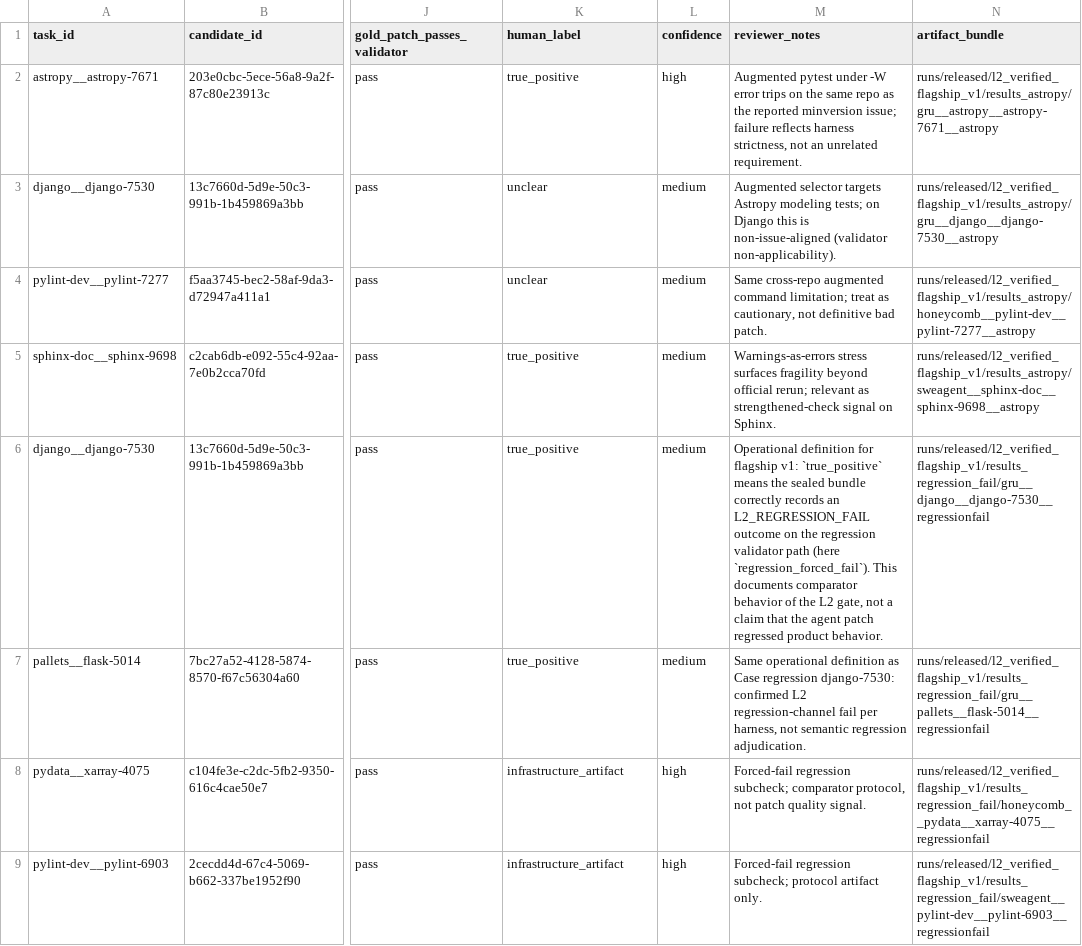
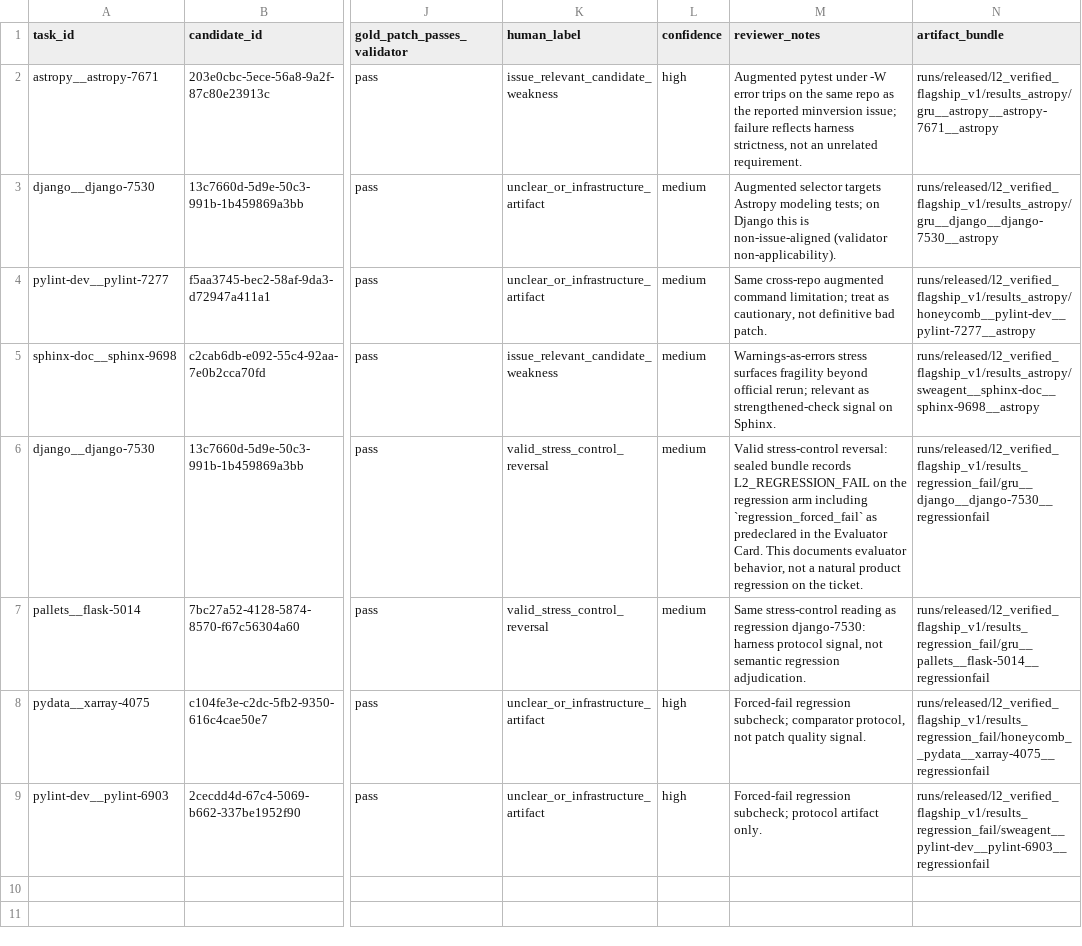
Before and after one commit to fraware/rust-evals, a CSV file: paper/exports/l2_verified_flagship_v1/l2_failure_review.csv, drawn as a sheet; only a part is shown, gaps mark what is left out; the diff names each change by its address in the sheet, - before the commit and + after, or states it on an @@ line.

```diff
--- a/paper/exports/l2_verified_flagship_v1/l2_failure_review.csv
+++ b/paper/exports/l2_verified_flagship_v1/l2_failure_review.csv
-K2 (human_label): true_positive
+K2 (human_label): issue_relevant_candidate_weakness
-K3:K4 (human_label): unclear
+K3:K4 (human_label): unclear_or_infrastructure_artifact
-K5 (human_label): true_positive
+K5 (human_label): issue_relevant_candidate_weakness
-K6:K7 (human_label): true_positive
+K6:K7 (human_label): valid_stress_control_reversal
-M6 (reviewer_notes): Operational definition for flagship v1: `true_positive` means the sealed bundle correctly records an L2_REGRESSION_FAIL outcome on the regression validator path (here `regression_forced_fail`). This documents comparator behavior of the L2 gate, not a claim that the agent patch regressed product behavior.
+M6 (reviewer_notes): Valid stress-control reversal: sealed bundle records L2_REGRESSION_FAIL on the regression arm including `regression_forced_fail` as predeclared in the Evaluator Card. This documents evaluator behavior, not a natural product regression on the ticket.
-M7 (reviewer_notes): Same operational definition as Case regression django-7530: confirmed L2 regression-channel fail per harness, not semantic…
+M7 (reviewer_notes): Same stress-control reading as regression django-7530: harness protocol signal, not semantic…
-K8:K9 (human_label): infrastructure_artifact
+K8:K9 (human_label): unclear_or_infrastructure_artifact
```
Also changed, not shown: paper/exports/l2_verified_flagship_v1/l2_selection_manifest.csv, 11 other files.
